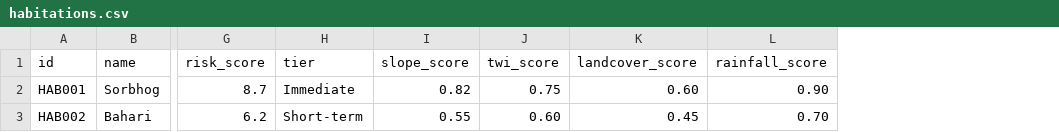
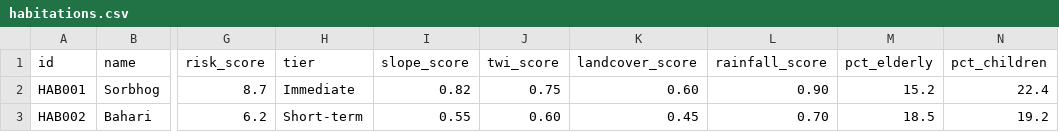
Before and after one commit to PranavDesai-Git/SNE-DRS, a CSV file: data/habitations.csv, drawn as a sheet; only a part is shown, gaps mark what is left out; the diff names each change by its address in the sheet, - before the commit and + after, or states it on an @@ line.

```diff
--- a/data/habitations.csv
+++ b/data/habitations.csv
+column M (pct_elderly), rows 2-3: 15.2 | 18.5
+column N (pct_children), rows 2-3: 22.4 | 19.2
```
Also changed, not shown: data/sites.csv, 8 other files.
